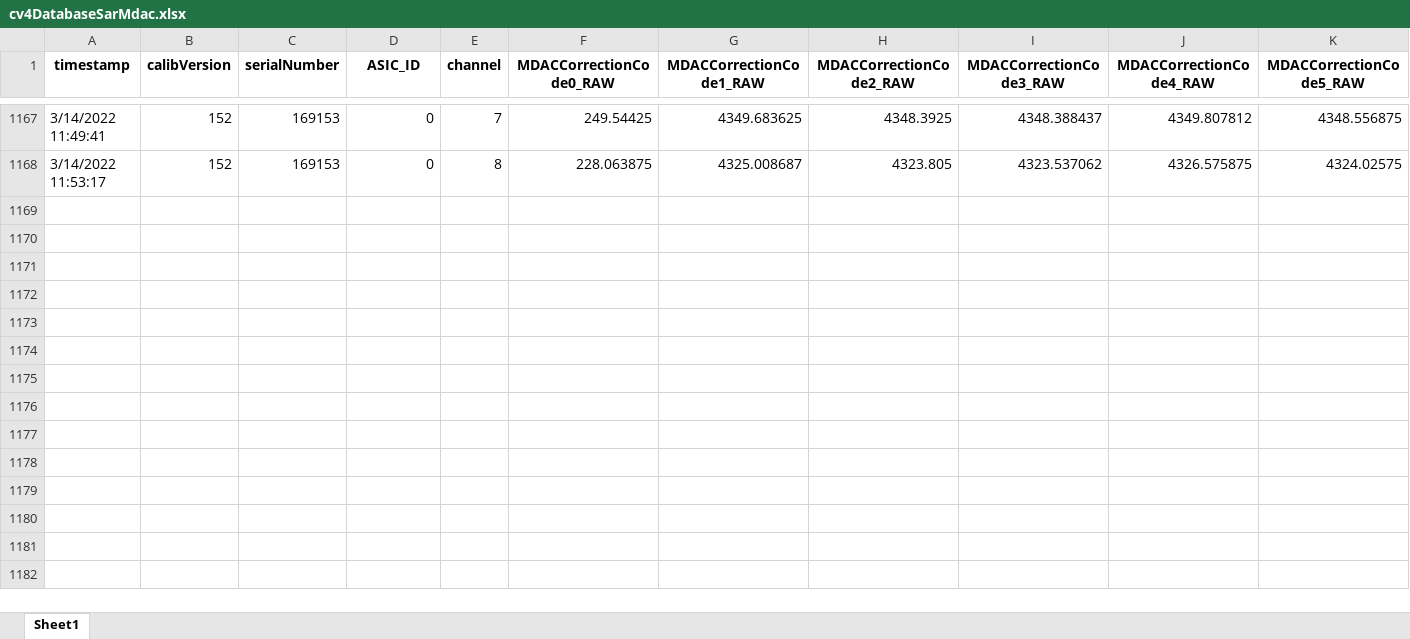
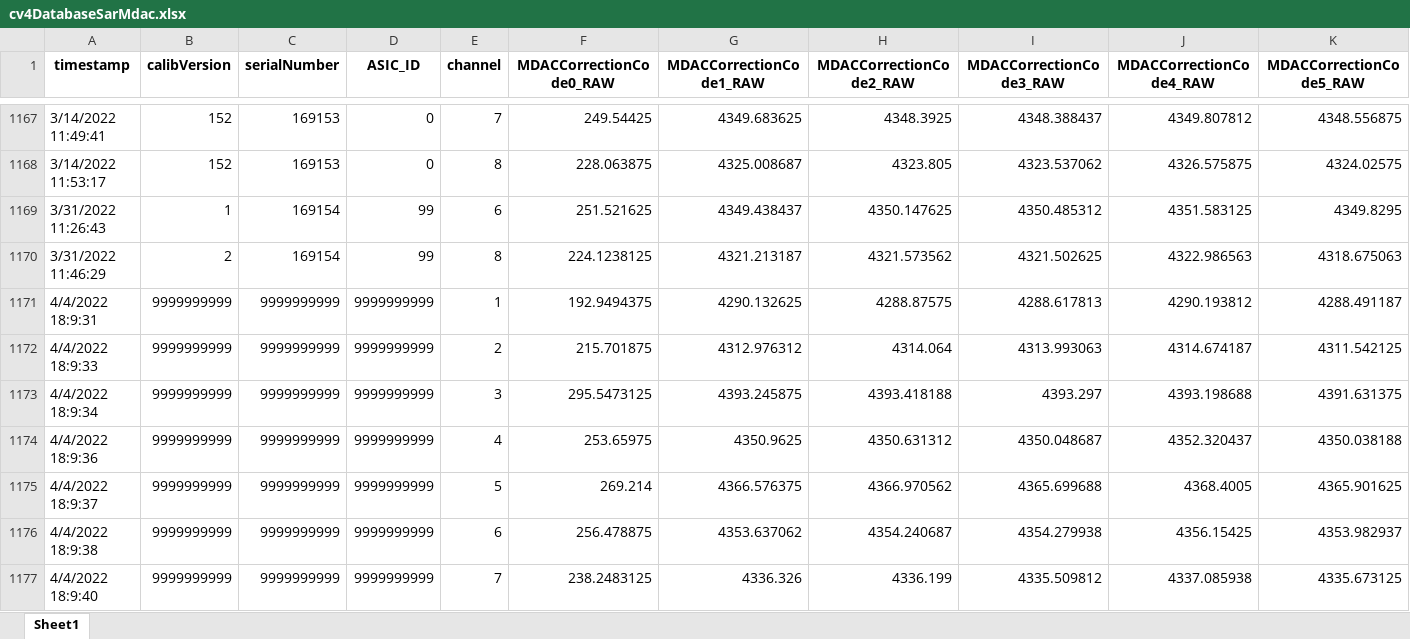
Before and after one commit to nak2150/fileTransder, an Excel workbook: cv4DatabaseSarMdac.xlsx, sheet Sheet1, drawn as a sheet; only a part is shown, gaps mark what is left out; values as stored, in another font and other column widths than the file's, no borders; rows hold the shown columns only; the diff covers the shown part only; the diff names each change by its address in the sheet, - before the commit and + after, or states it on an @@ line.

Commit message:
comparing parallel and serial

```diff
--- a/cv4DatabaseSarMdac.xlsx (sheet Sheet1)
+++ b/cv4DatabaseSarMdac.xlsx (sheet Sheet1)
+row 1169: 3/31/2022 11:26:43 | 1 | 169154 | 99 | 6 | 251.521625 | 4349.438437 | 4350.147625 | 4350.485312 | 4351.583125 | 4349.8295
+row 1170: 3/31/2022 11:46:29 | 2 | 169154 | 99 | 8 | 224.1238125 | 4321.213187 | 4321.573562 | 4321.502625 | 4322.986563 | 4318.675063
+row 1171: 4/4/2022 18:9:31 | 9999999999 | 9999999999 | 9999999999 | 1 | 192.9494375 | 4290.132625 | 4288.87575 | 4288.617813 | 4290.193812 | 4288.491187
+row 1172: 4/4/2022 18:9:33 | 9999999999 | 9999999999 | 9999999999 | 2 | 215.701875 | 4312.976312 | 4314.064 | 4313.993063 | 4314.674187 | 4311.542125
+row 1173: 4/4/2022 18:9:34 | 9999999999 | 9999999999 | 9999999999 | 3 | 295.5473125 | 4393.245875 | 4393.418188 | 4393.297 | 4393.198688 | 4391.631375
+row 1174: 4/4/2022 18:9:36 | 9999999999 | 9999999999 | 9999999999 | 4 | 253.65975 | 4350.9625 | 4350.631312 | 4350.048687 | 4352.320437 | 4350.038188
+row 1175: 4/4/2022 18:9:37 | 9999999999 | 9999999999 | 9999999999 | 5 | 269.214 | 4366.576375 | 4366.970562 | 4365.699688 | 4368.4005 | 4365.901625
+row 1176: 4/4/2022 18:9:38 | 9999999999 | 9999999999 | 9999999999 | 6 | 256.478875 | 4353.637062 | 4354.240687 | 4354.279938 | 4356.15425 | 4353.982937
+row 1177: 4/4/2022 18:9:40 | 9999999999 | 9999999999 | 9999999999 | 7 | 238.2483125 | 4336.326 | 4336.199 | 4335.509812 | 4337.085938 | 4335.673125
```
Also changed, not shown: 25 added rows elsewhere in this sheet, 2 other files.
